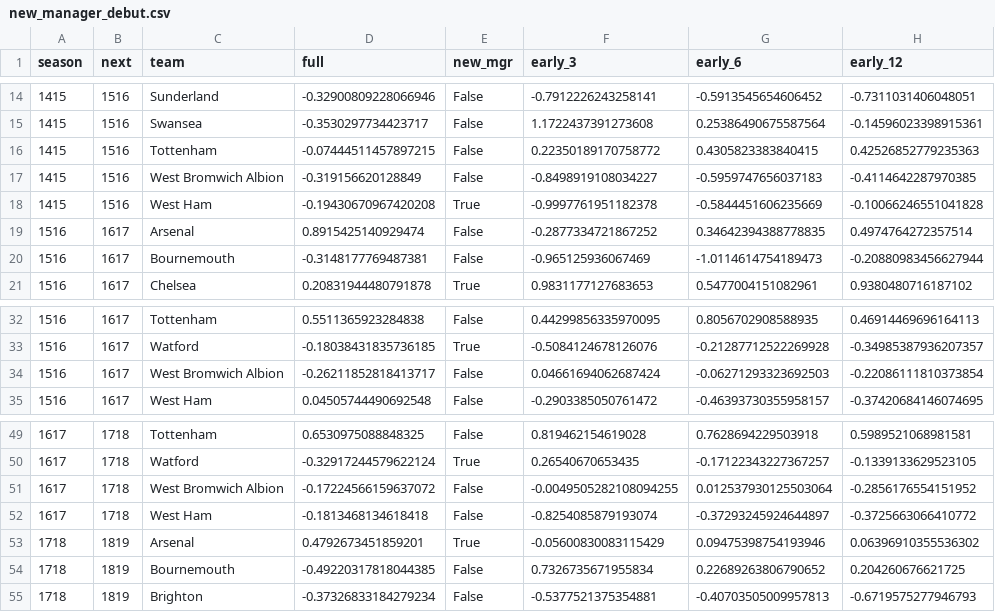
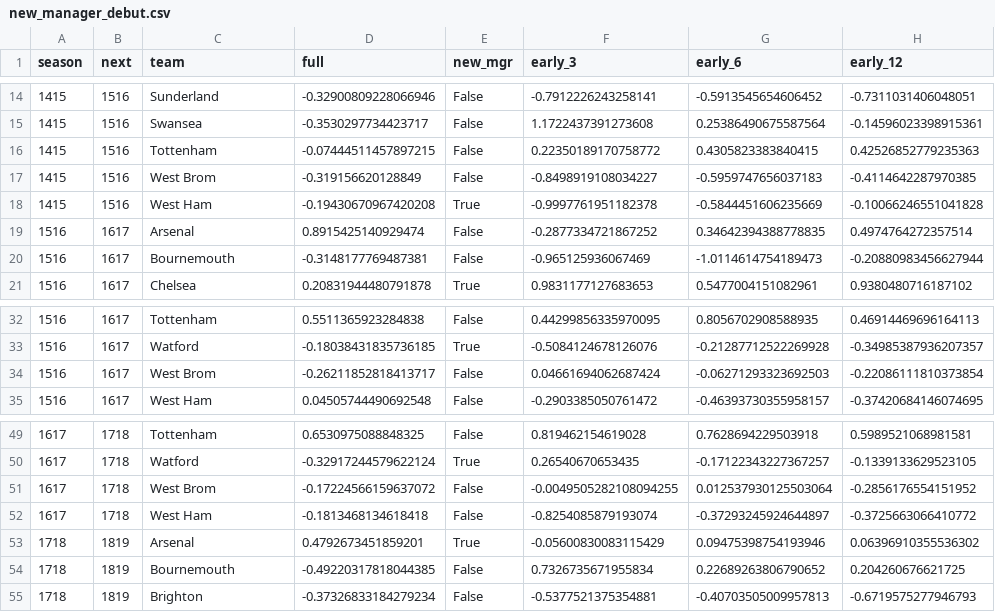
Before and after one commit to kingvikingstad/FPL-2026-27-Model, a CSV file: studies/new_manager_debut.csv, drawn as a sheet; only a part is shown, gaps mark what is left out; the diff names each change by its address in the sheet, - before the commit and + after, or states it on an @@ line.

```diff
--- a/studies/new_manager_debut.csv
+++ b/studies/new_manager_debut.csv
-C17 (team): West Bromwich Albion
+C17 (team): West Brom
-C34 (team): West Bromwich Albion
+C34 (team): West Brom
-C51 (team): West Bromwich Albion
+C51 (team): West Brom
```
Also changed, not shown: outputs/gw_board_long.csv, outputs/gw_board_wide.csv, 7 other files.
